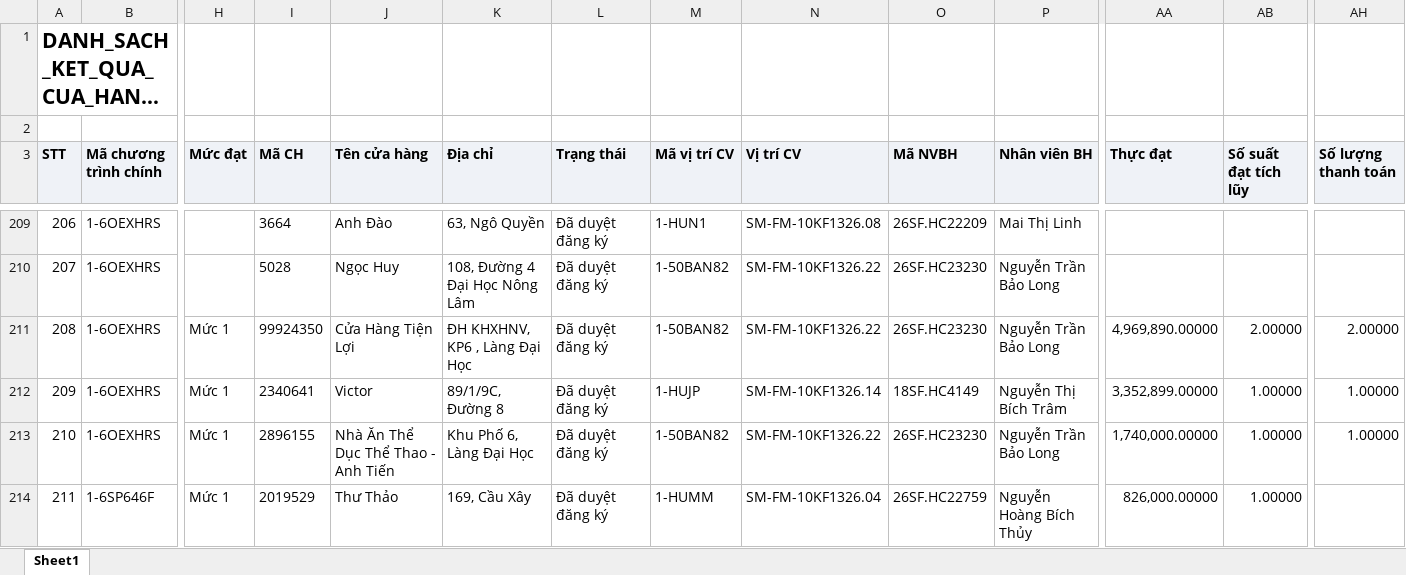
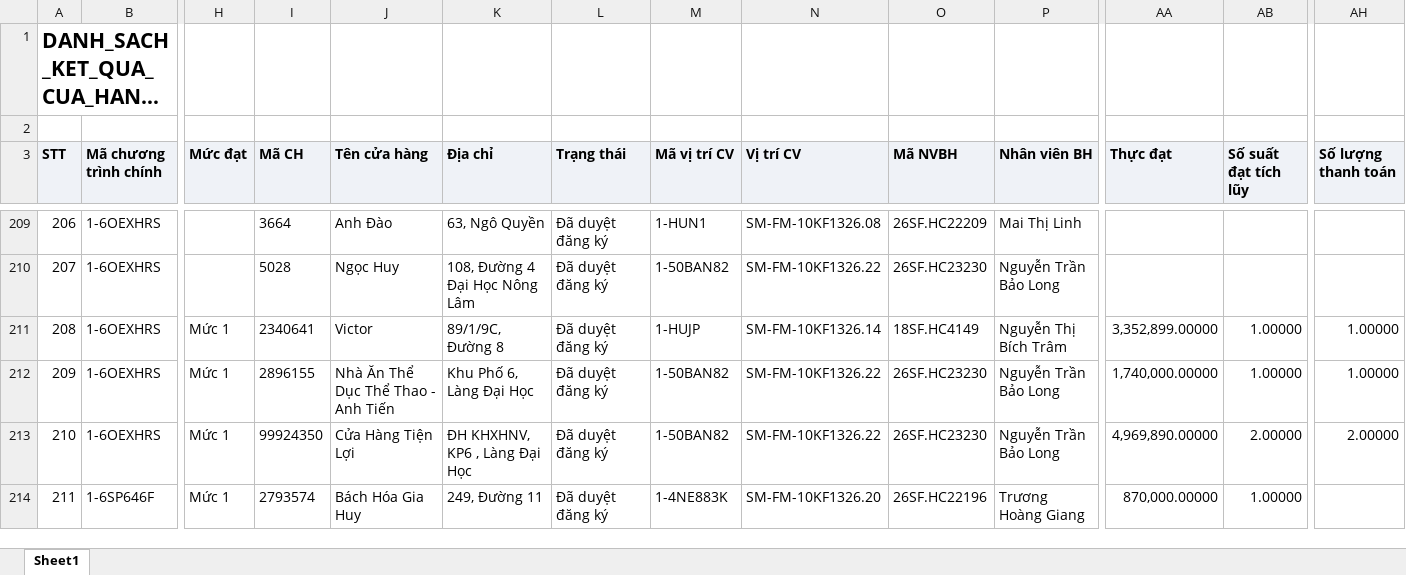
Before and after one commit to tantt2026-test/Test, an Excel workbook: data/Thang11/DANH_SACH_KET_QUA_CUA_HANG_THAM_GIA_CHUONG_TRINH.xlsx, sheet Sheet1, drawn as a sheet; only a part is shown, gaps mark what is left out; long unchanged cells end in …; values as stored, in another font and other column widths than the file's, no borders; the diff covers the shown part only; the diff names each change by its address in the sheet, - before the commit and + after, or states it on an @@ line.

```diff
--- a/data/Thang11/DANH_SACH_KET_QUA_CUA_HANG_THAM_GIA_CHUONG_TRINH.xlsx (sheet Sheet1)
+++ b/data/Thang11/DANH_SACH_KET_QUA_CUA_HANG_THAM_GIA_CHUONG_TRINH.xlsx (sheet Sheet1)
-I211 (Mã CH): 99924350
+I211 (Mã CH): 2340641
-J211 (Tên cửa hàng): Cửa Hàng Tiện Lợi
+J211 (Tên cửa hàng): Victor
-K211 (Địa chỉ): ĐH KHXHNV, KP6 , Làng Đại Học
+K211 (Địa chỉ): 89/1/9C, Đường 8
-M211 (Mã vị trí CV): 1-50BAN82
+M211 (Mã vị trí CV): 1-HUJP
-N211 (Vị trí CV): SM-FM-10KF1326.22
+N211 (Vị trí CV): SM-FM-10KF1326.14
-O211 (Mã NVBH): 26SF.HC23230
+O211 (Mã NVBH): 18SF.HC4149
-P211 (Nhân viên BH): Nguyễn Trần Bảo Long
+P211 (Nhân viên BH): Nguyễn Thị Bích Trâm
-AA211 (Thực đạt): 4,969,890.00000
+AA211 (Thực đạt): 3,352,899.00000
-AB211 (Số suất đạt tích lũy): 2.00000
+AB211 (Số suất đạt tích lũy): 1.00000
-AH211 (Số lượng thanh toán): 2.00000
+AH211 (Số lượng thanh toán): 1.00000
-I212 (Mã CH): 2340641
+I212 (Mã CH): 2896155
-J212 (Tên cửa hàng): Victor
+J212 (Tên cửa hàng): Nhà Ăn Thể Dục Thể Thao - Anh Tiến
-K212 (Địa chỉ): 89/1/9C, Đường 8
+K212 (Địa chỉ): Khu Phố 6, Làng Đại Học
-M212 (Mã vị trí CV): 1-HUJP
+M212 (Mã vị trí CV): 1-50BAN82
-N212 (Vị trí CV): SM-FM-10KF1326.14
+N212 (Vị trí CV): SM-FM-10KF1326.22
-O212 (Mã NVBH): 18SF.HC4149
+O212 (Mã NVBH): 26SF.HC23230
-P212 (Nhân viên BH): Nguyễn Thị Bích Trâm
+P212 (Nhân viên BH): Nguyễn Trần Bảo Long
-AA212 (Thực đạt): 3,352,899.00000
+AA212 (Thực đạt): 1,740,000.00000
-I213 (Mã CH): 2896155
+I213 (Mã CH): 99924350
-J213 (Tên cửa hàng): Nhà Ăn Thể Dục Thể Thao - Anh Tiến
+J213 (Tên cửa hàng): Cửa Hàng Tiện Lợi
-K213 (Địa chỉ): Khu Phố 6, Làng Đại Học
+K213 (Địa chỉ): ĐH KHXHNV, KP6 , Làng Đại Học
-AA213 (Thực đạt): 1,740,000.00000
+AA213 (Thực đạt): 4,969,890.00000
-AB213 (Số suất đạt tích lũy): 1.00000
+AB213 (Số suất đạt tích lũy): 2.00000
-AH213 (Số lượng thanh toán): 1.00000
+AH213 (Số lượng thanh toán): 2.00000
-I214 (Mã CH): 2019529
+I214 (Mã CH): 2793574
-J214 (Tên cửa hàng): Thư Thảo
+J214 (Tên cửa hàng): Bách Hóa Gia Huy
-K214 (Địa chỉ): 169, Cầu Xây
+K214 (Địa chỉ): 249, Đường 11
-M214 (Mã vị trí CV): 1-HUMM
+M214 (Mã vị trí CV): 1-4NE883K
-N214 (Vị trí CV): SM-FM-10KF1326.04
+N214 (Vị trí CV): SM-FM-10KF1326.20
-O214 (Mã NVBH): 26SF.HC22759
+O214 (Mã NVBH): 26SF.HC22196
-P214 (Nhân viên BH): Nguyễn Hoàng Bích Thủy
+P214 (Nhân viên BH): Trương Hoàng Giang
-AA214 (Thực đạt): 826,000.00000
+AA214 (Thực đạt): 870,000.00000
```
Also changed, not shown: 178 edited cells elsewhere in this sheet, data/Thang11/DanhSachLichViengTham.xlsx, data/Thang11/DanhSachXetBoHinhTrungBay.xlsx, 3 other files.
